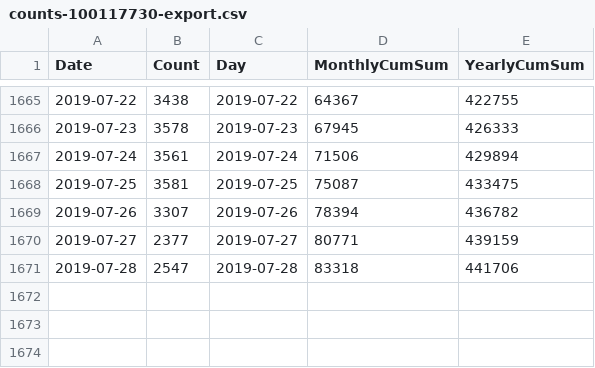
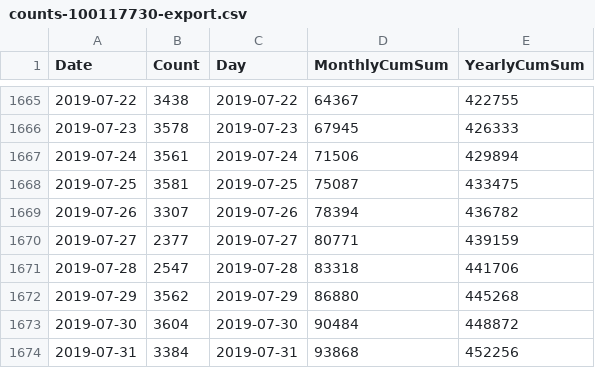
Before and after one commit to CoreyBurger/bikecounter, a CSV file: counts-100117730-export.csv, drawn as a sheet; only a part is shown, gaps mark what is left out.

Commit message:
major changes to visulization, start of monthly wording

```diff
--- a/counts-100117730-export.csv
+++ b/counts-100117730-export.csv
@@ -1671 +1671,4 @@ Date,Count,Day,MonthlyCumSum,YearlyCumSum
 2019-07-28,2547,2019-07-28,83318,441706
+2019-07-29,3562,2019-07-29,86880,445268
+2019-07-30,3604,2019-07-30,90484,448872
+2019-07-31,3384,2019-07-31,93868,452256
```
Also changed, not shown: 3 other files.
